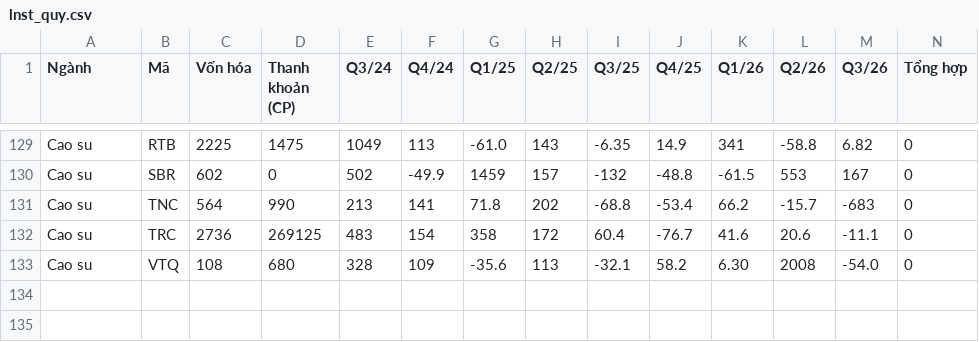
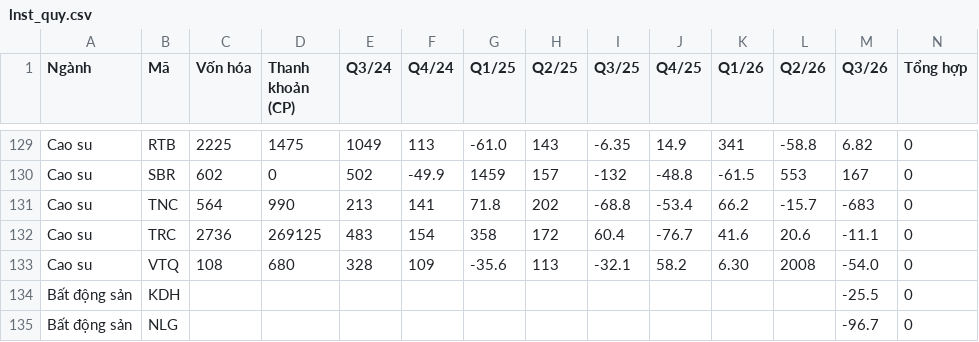
Before and after one commit to yunaduong2022-prog/tram-tin-hieu-ck, a CSV file: data/lnst_quy.csv, drawn as a sheet; only a part is shown, gaps mark what is left out; the diff names each change by its address in the sheet, - before the commit and + after, or states it on an @@ line.

```diff
--- a/data/lnst_quy.csv
+++ b/data/lnst_quy.csv
+row 134: Bất động sản | KDH |  |  |  |  |  |  |  |  |  |  | -25.5 | 0
+row 135: Bất động sản | NLG |  |  |  |  |  |  |  |  |  |  | -96.7 | 0
```
Also changed, not shown: 3 other files.
